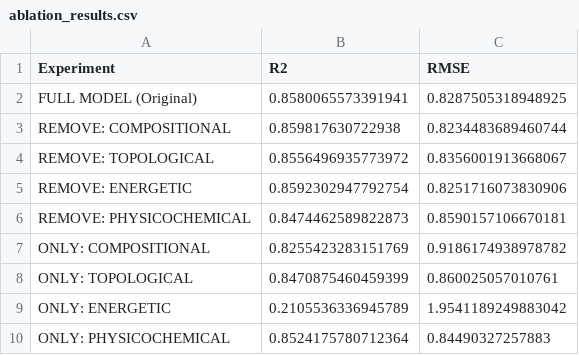
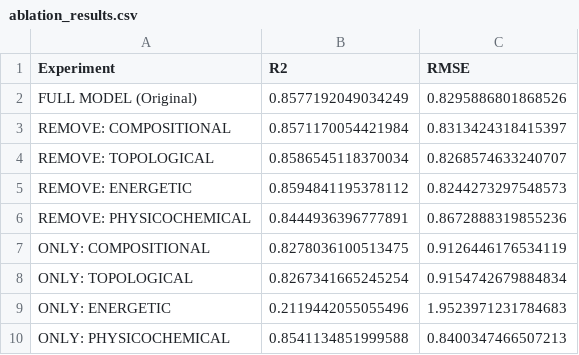
Before and after one commit to harashish-arora/glass-onion, a CSV file: regime-i/ablation_results.csv, drawn as a sheet.

Commit message:
Improved ablations in regime-i.

```diff
--- a/regime-i/ablation_results.csv
+++ b/regime-i/ablation_results.csv
@@ -1,10 +1,10 @@
 Experiment,R2,RMSE
-FULL MODEL (Original),0.8580065573391941,0.8287505318948925
-REMOVE: COMPOSITIONAL,0.859817630722938,0.8234483689460744
-REMOVE: TOPOLOGICAL,0.8556496935773972,0.8356001913668067
-REMOVE: ENERGETIC,0.8592302947792754,0.8251716073830906
-REMOVE: PHYSICOCHEMICAL,0.8474462589822873,0.8590157106670181
-ONLY: COMPOSITIONAL,0.8255423283151769,0.9186174938978782
-ONLY: TOPOLOGICAL,0.8470875460459399,0.860025057010761
-ONLY: ENERGETIC,0.2105536336945789,1.9541189249883042
-ONLY: PHYSICOCHEMICAL,0.8524175780712364,0.84490327257883
+FULL MODEL (Original),0.8577192049034249,0.8295886801868526
+REMOVE: COMPOSITIONAL,0.8571170054421984,0.8313424318415397
+REMOVE: TOPOLOGICAL,0.8586545118370034,0.8268574633240707
+REMOVE: ENERGETIC,0.8594841195378112,0.8244273297548573
+REMOVE: PHYSICOCHEMICAL,0.8444936396777891,0.8672888319855236
+ONLY: COMPOSITIONAL,0.8278036100513475,0.9126446176534119
+ONLY: TOPOLOGICAL,0.8267341665245254,0.9154742679884834
+ONLY: ENERGETIC,0.2119442055055496,1.9523971231784683
+ONLY: PHYSICOCHEMICAL,0.8541134851999588,0.8400347466507213
```
Also changed, not shown: 29 other files.
